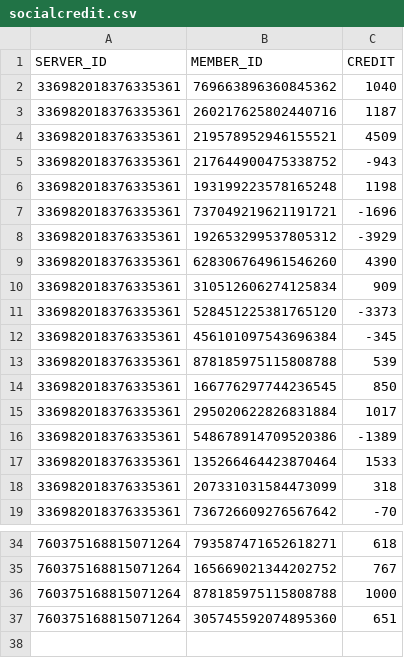
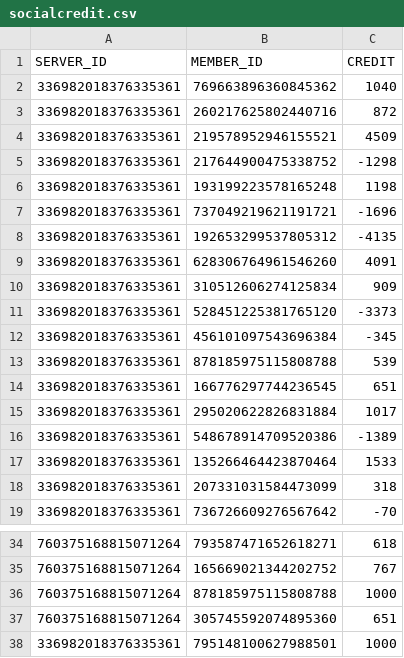
Before and after one commit to AlbinoGiraffe/albinobot, a CSV file: socialcredit.csv, drawn as a sheet; only a part is shown, gaps mark what is left out.

```diff
--- a/socialcredit.csv
+++ b/socialcredit.csv
@@ -2,9 +2,9 @@ SERVER_ID,MEMBER_ID,CREDIT
 336982018376335361,769663896360845362,1040
-336982018376335361,260217625802440716,1187
+336982018376335361,260217625802440716,872
 336982018376335361,219578952946155521,4509
-336982018376335361,217644900475338752,-943
+336982018376335361,217644900475338752,-1298
 336982018376335361,193199223578165248,1198
 336982018376335361,737049219621191721,-1696
-336982018376335361,192653299537805312,-3929
-336982018376335361,628306764961546260,4390
+336982018376335361,192653299537805312,-4135
+336982018376335361,628306764961546260,4091
 336982018376335361,310512606274125834,909
@@ -13,3 +13,3 @@ SERVER_ID,MEMBER_ID,CREDIT
 336982018376335361,878185975115808788,539
-336982018376335361,166776297744236545,850
+336982018376335361,166776297744236545,651
 336982018376335361,295020622826831884,1017
@@ -37 +37,2 @@ SERVER_ID,MEMBER_ID,CREDIT
 760375168815071264,305745592074895360,651
+336982018376335361,795148100627988501,1000
```
Also changed, not shown: stars.csv.
